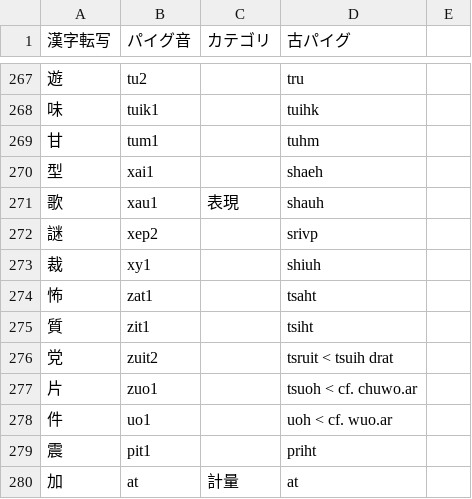
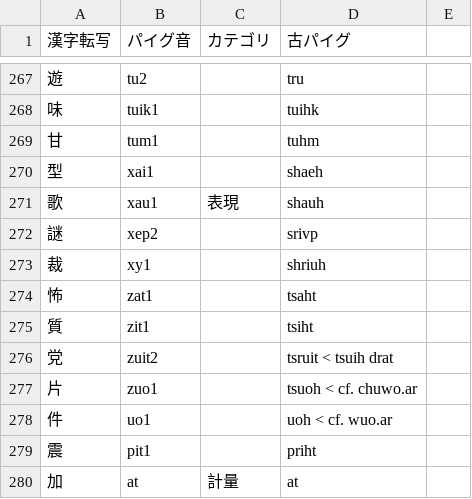
Before and after one commit to jurliyuuri/praige-zerp, a TSV file: パイグ語漢字転写早見表_mirror.tsv, drawn as a sheet; only a part is shown, gaps mark what is left out.

```diff
--- a/パイグ語漢字転写早見表_mirror.tsv
+++ b/パイグ語漢字転写早見表_mirror.tsv
@@ -272,3 +272,3 @@
 謎	xep2		srivp	
-裁	xy1		shiuh	
+裁	xy1		shriuh	
 怖	zat1		tsaht	
```
Also changed, not shown: 1 other file.
